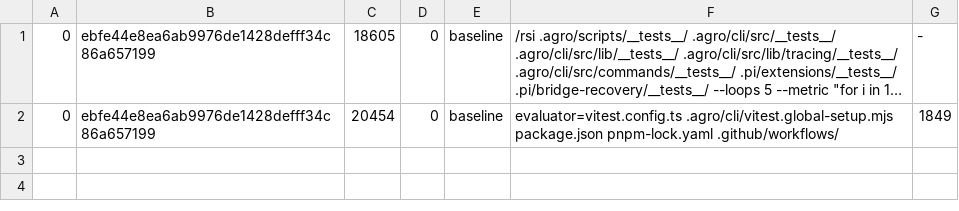
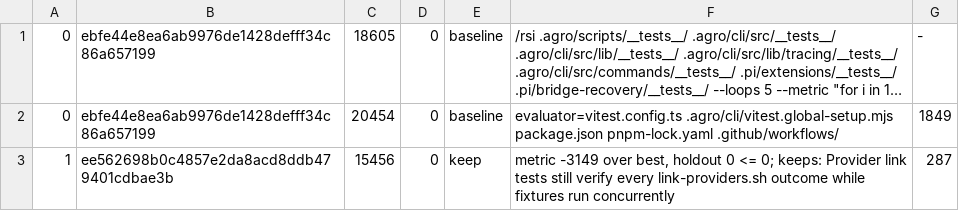
Before and after one commit to mifunedev/agro, a TSV file: .agro/tasks/ci-test-speed-median/rsi.tsv, drawn as a sheet; long unchanged cells end in ….

Commit message:
task: rsi ci-test-speed-median loop 1 keep

```diff
--- a/.agro/tasks/ci-test-speed-median/rsi.tsv
+++ b/.agro/tasks/ci-test-speed-median/rsi.tsv
@@ -2 +2,2 @@
 0	ebfe44e8ea6ab9976de1428defff34c86a657199	20454	0	baseline	evaluator=vitest.config.ts .agro/cli/vitest.global-setup.mjs package.json pnpm-lock.yaml .github/workflows/	1849
+1	ee562698b0c4857e2da8acd8ddb479401cdbae3b	15456	0	keep	metric -3149 over best, holdout 0 <= 0; keeps: Provider link tests still verify every link-providers.sh outcome while fixtures run concurrently	287
```
Also changed, not shown: 1 other file.
